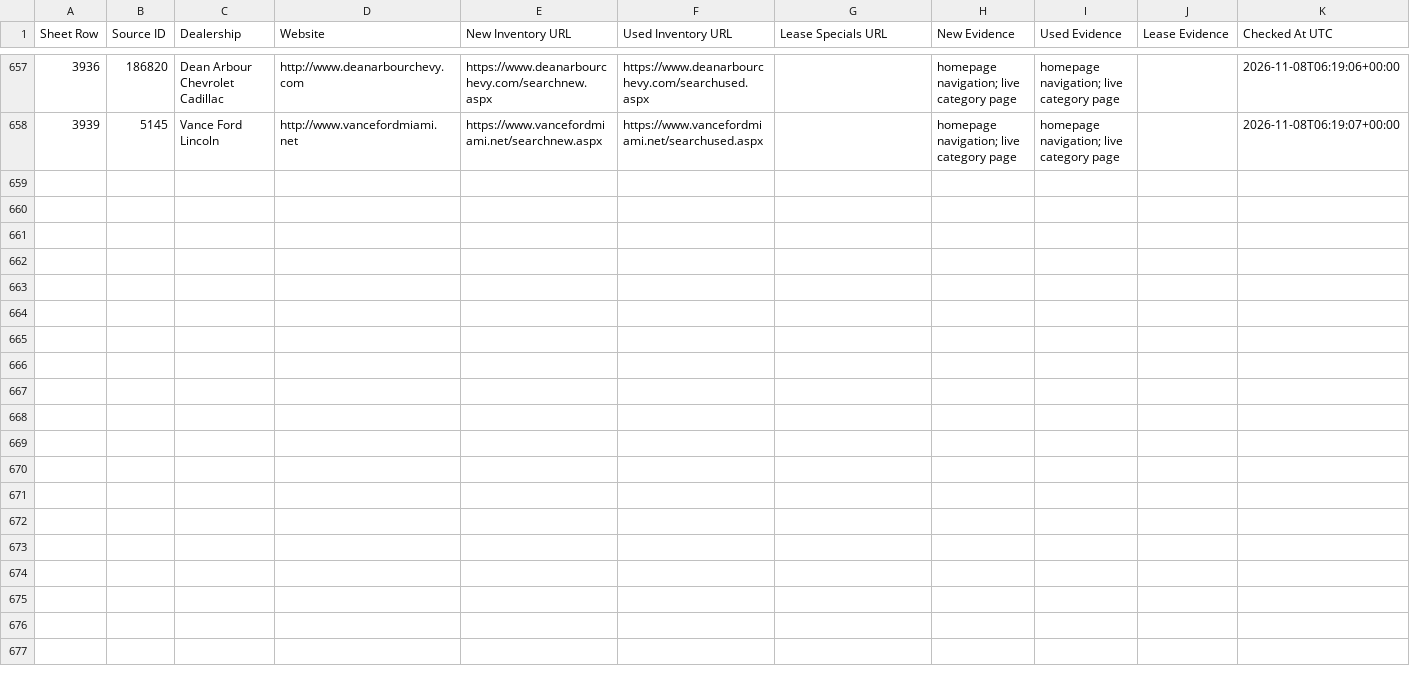
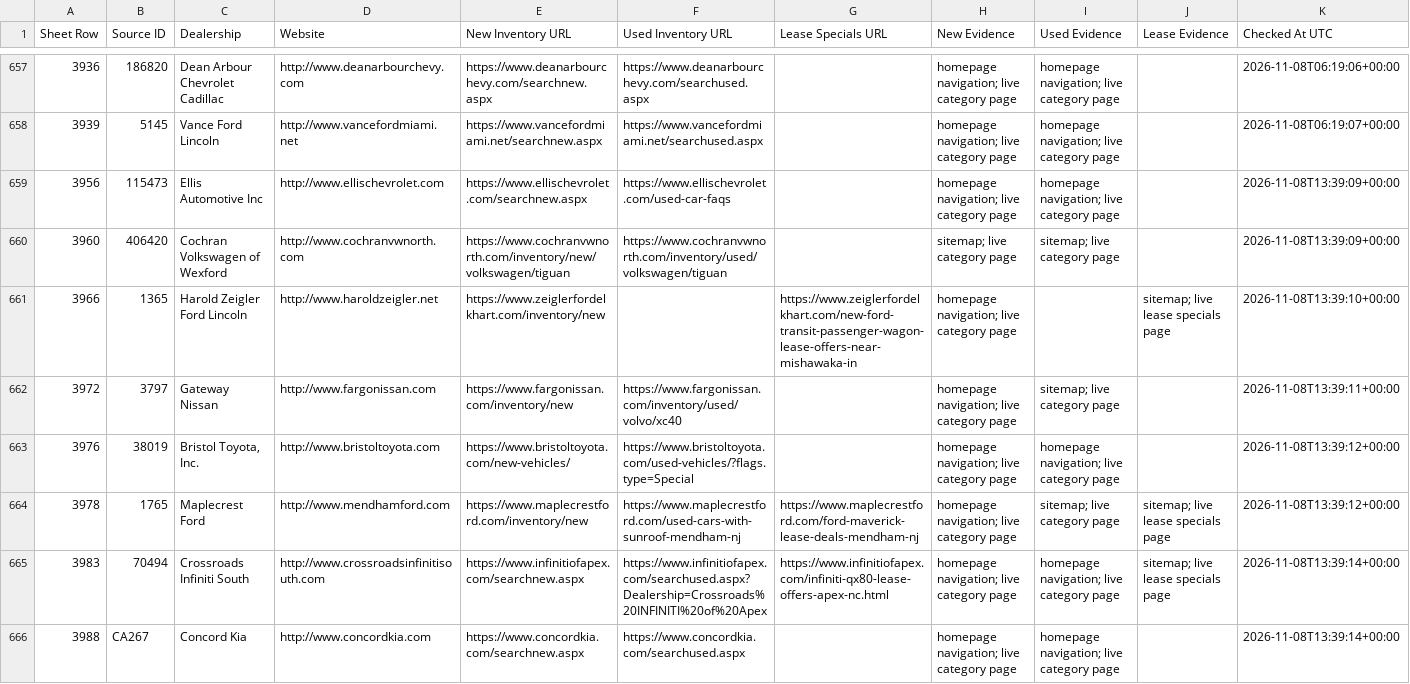
Before and after one commit to ClearlyAwesome/autopilot-dealer-url-discovery, a CSV file: results/discoveries.csv, drawn as a sheet; only a part is shown, gaps mark what is left out; rows hold the shown columns only; the diff covers the shown part only; the diff names each change by its address in the sheet, - before the commit and + after, or states it on an @@ line.

```diff
--- a/results/discoveries.csv
+++ b/results/discoveries.csv
+row 659: 3956 | 115473 | Ellis Automotive Inc | http://www.ellischevrolet.com | https://www.ellischevrolet.com/searchnew.aspx | https://www.ellischevrolet.com/used-car-faqs |  | homepage navigation; live category page | homepage navigation; live category page |  | 2026-11-08T13:39:09+00:00
+row 660: 3960 | 406420 | Cochran Volkswagen of Wexford | http://www.cochranvwnorth.com | https://www.cochranvwnorth.com/inventory/new/volkswagen/tiguan | https://www.cochranvwnorth.com/inventory/used/volkswagen/tiguan |  | sitemap; live category page | sitemap; live category page |  | 2026-11-08T13:39:09+00:00
+row 661: 3966 | 1365 | Harold Zeigler Ford Lincoln | http://www.haroldzeigler.net | https://www.zeiglerfordelkhart.com/inventory/new |  | https://www.zeiglerfordelkhart.com/new-ford-transit-passenger-wagon-lease-offers-near-mishawaka-in | homepage navigation; live category page |  | sitemap; live lease specials page | 2026-11-08T13:39:10+00:00
+row 662: 3972 | 3797 | Gateway Nissan | http://www.fargonissan.com | https://www.fargonissan.com/inventory/new | https://www.fargonissan.com/inventory/used/volvo/xc40 |  | homepage navigation; live category page | sitemap; live category page |  | 2026-11-08T13:39:11+00:00
+row 663: 3976 | 38019 | Bristol Toyota, Inc. | http://www.bristoltoyota.com | https://www.bristoltoyota.com/new-vehicles/ | https://www.bristoltoyota.com/used-vehicles/?flags.type=Special |  | homepage navigation; live category page | homepage navigation; live category page |  | 2026-11-08T13:39:12+00:00
+row 664: 3978 | 1765 | Maplecrest Ford | http://www.mendhamford.com | https://www.maplecrestford.com/inventory/new | https://www.maplecrestford.com/used-cars-with-sunroof-mendham-nj | https://www.maplecrestford.com/ford-maverick-lease-deals-mendham-nj | homepage navigation; live category page | sitemap; live category page | sitemap; live lease specials page | 2026-11-08T13:39:12+00:00
+row 665: 3983 | 70494 | Crossroads Infiniti South | http://www.crossroadsinfinitisouth.com | https://www.infinitiofapex.com/searchnew.aspx | https://www.infinitiofapex.com/searchused.aspx?Dealership=Crossroads%20INFINITI%20of%20Apex | https://www.infinitiofapex.com/infiniti-qx80-lease-offers-apex-nc.html | homepage navigation; live category page | homepage navigation; live category page | sitemap; live lease specials page | 2026-11-08T13:39:14+00:00
+row 666: 3988 | CA267 | Concord Kia | http://www.concordkia.com | https://www.concordkia.com/searchnew.aspx | https://www.concordkia.com/searchused.aspx |  | homepage navigation; live category page | homepage navigation; live category page |  | 2026-11-08T13:39:14+00:00
```
Also changed, not shown: 8 added rows elsewhere in this file, 3 other files.
